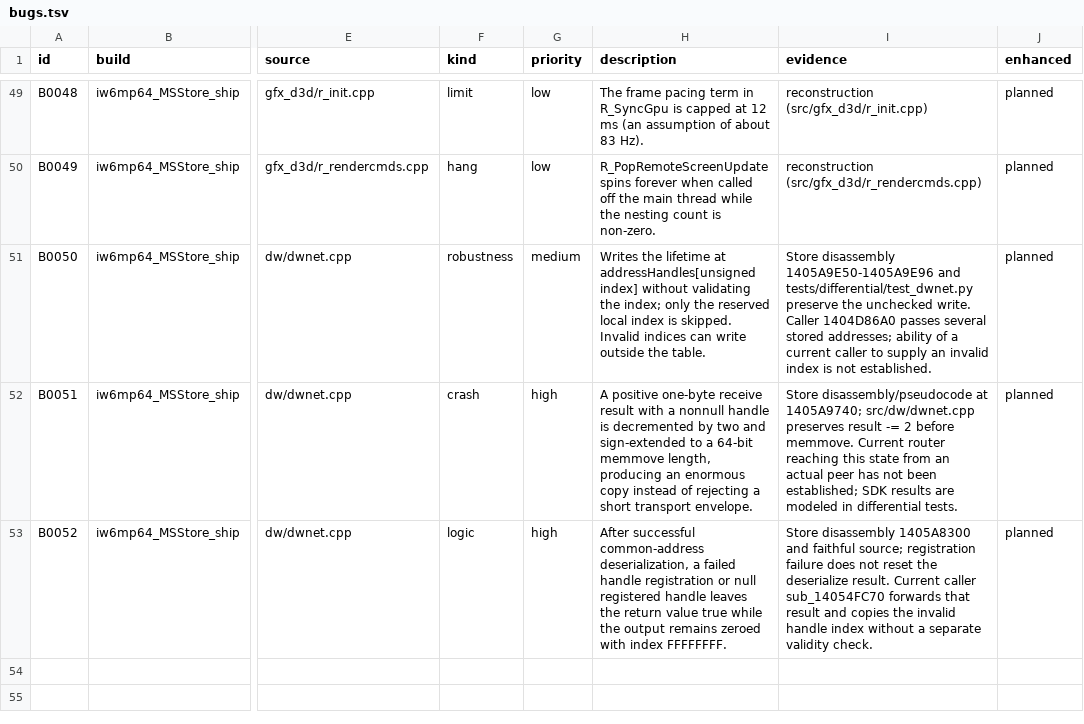
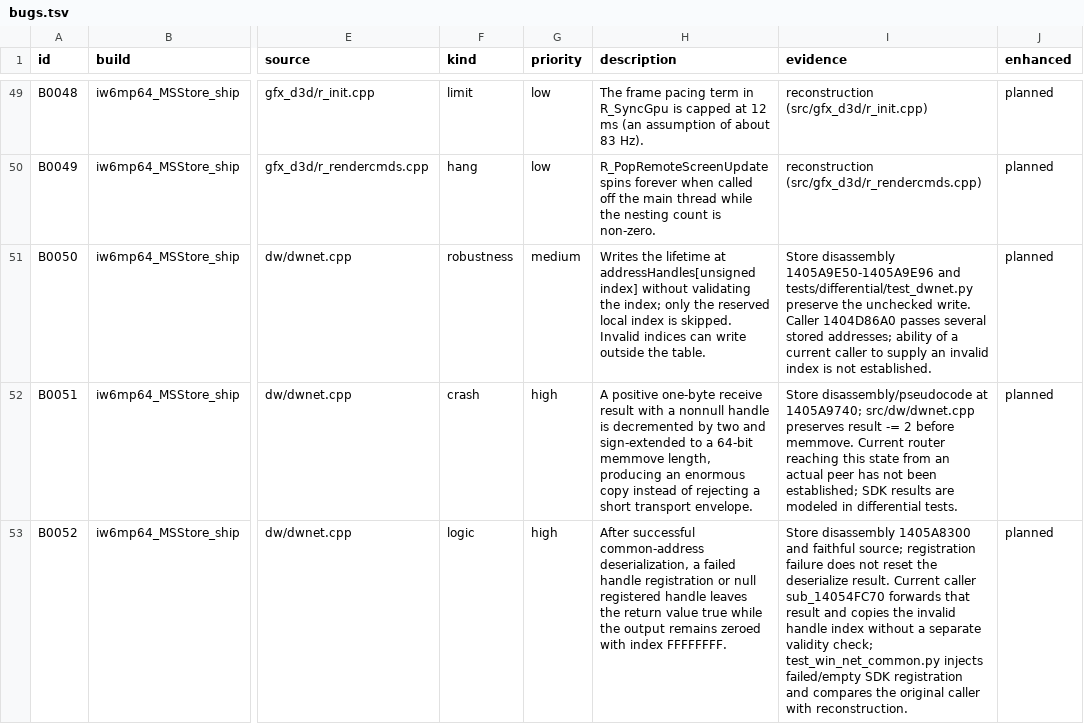
Before and after one commit to lizardpeter/ghosts-decomp, a TSV file: records/bugs.tsv, drawn as a sheet; only a part is shown, gaps mark what is left out; the diff names each change by its address in the sheet, - before the commit and + after, or states it on an @@ line.

Commit message:
Verify common-address conversion and existing caller integration
Promote conversion and address-map access after 483 and 125 direct original-binary cases. Existing caller passes 364 cases, including 64 added integration cases. Five behavioral mutations caught; 11 reconstructed networking functions now pass 2293 cases in total.

Faithful/reference and enhanced builds compile; enhanced tests 40/40. Document original B0052 failure-result semantics and caller reproduction; verify all graph manifest checksums. Full CI pending.

```diff
--- a/records/bugs.tsv
+++ b/records/bugs.tsv
-I53 (evidence): …separate validity check.
+I53 (evidence): …separate validity check; test_win_net_common.py injects failed/empty SDK registration and compares the original caller with reconstruction.
```
Also changed, not shown: records/functions.tsv, 4 other files.
